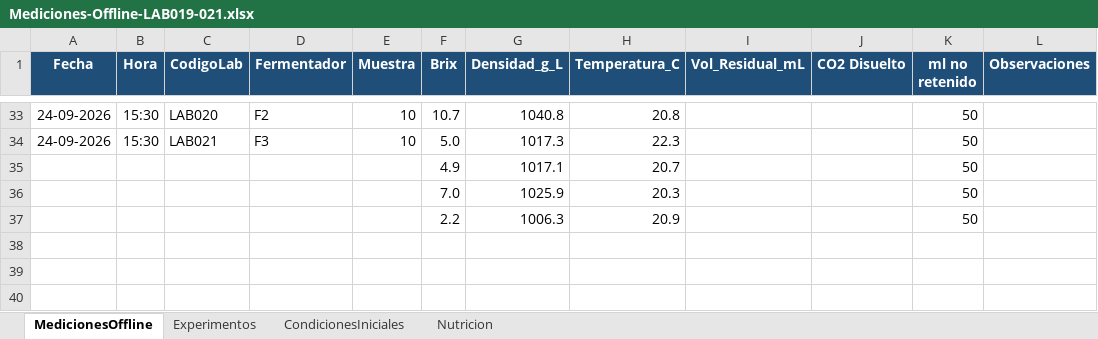
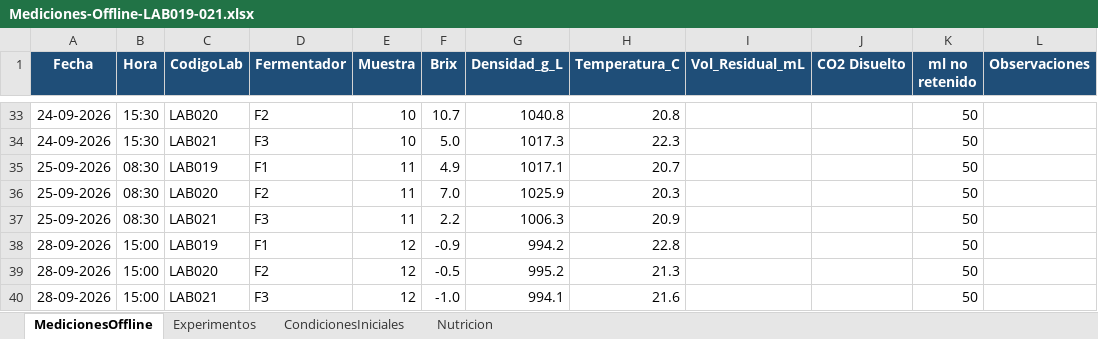
Before and after one commit to crodv/fermentation-model, an Excel workbook: fermentation_model/data/mem2026/LAB019-021/Mediciones-Offline-LAB019-021.xlsx, sheet MedicionesOffline, drawn as a sheet; only a part is shown, gaps mark what is left out; values as stored, in another font and other column widths than the file's, no borders; removed rows and columns are numbered as before the commit, all else as after; the diff names each change by its address in the sheet, - before the commit and + after, or states it on an @@ line.

```diff
--- a/fermentation_model/data/mem2026/LAB019-021/Mediciones-Offline-LAB019-021.xlsx (sheet MedicionesOffline)
+++ b/fermentation_model/data/mem2026/LAB019-021/Mediciones-Offline-LAB019-021.xlsx (sheet MedicionesOffline)
-row 35:  |  |  |  |  | 4.9 | 1017.1 | 20.7 |  |  | 50
-row 36:  |  |  |  |  | 7.0 | 1025.9 | 20.3 |  |  | 50
-row 37:  |  |  |  |  | 2.2 | 1006.3 | 20.9 |  |  | 50
+row 35: 25-09-2026 | 08:30 | LAB019 | F1 | 11 | 4.9 | 1017.1 | 20.7 |  |  | 50
+row 36: 25-09-2026 | 08:30 | LAB020 | F2 | 11 | 7.0 | 1025.9 | 20.3 |  |  | 50
+row 37: 25-09-2026 | 08:30 | LAB021 | F3 | 11 | 2.2 | 1006.3 | 20.9 |  |  | 50
+row 38: 28-09-2026 | 15:00 | LAB019 | F1 | 12 | -0.9 | 994.2 | 22.8 |  |  | 50
+row 39: 28-09-2026 | 15:00 | LAB020 | F2 | 12 | -0.5 | 995.2 | 21.3 |  |  | 50
+row 40: 28-09-2026 | 15:00 | LAB021 | F3 | 12 | -1.0 | 994.1 | 21.6 |  |  | 50
```
Also changed, not shown: 25 other files.
